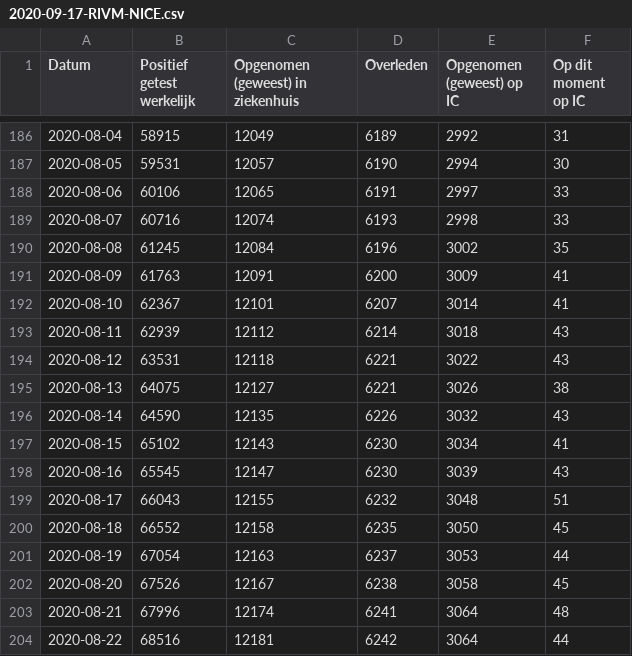
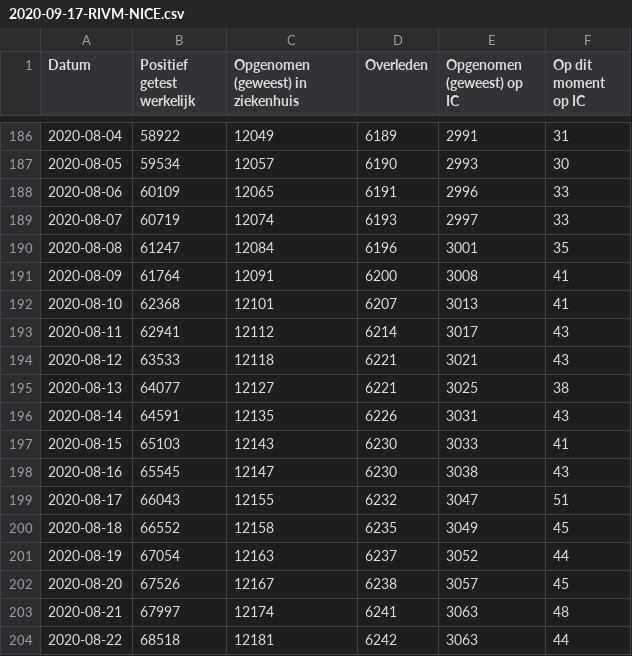
Before and after one commit to jorispz/coronadata, a CSV file: data/2020-09-17-RIVM-NICE.csv, drawn as a sheet; only a part is shown, gaps mark what is left out; the diff covers the shown part only.

```diff
--- a/data/2020-09-17-RIVM-NICE.csv
+++ b/data/2020-09-17-RIVM-NICE.csv
@@ -186,19 +186,19 @@
-2020-08-04	58915	12049	6189	2992	31
-2020-08-05	59531	12057	6190	2994	30
-2020-08-06	60106	12065	6191	2997	33
-2020-08-07	60716	12074	6193	2998	33
-2020-08-08	61245	12084	6196	3002	35
-2020-08-09	61763	12091	6200	3009	41
-2020-08-10	62367	12101	6207	3014	41
-2020-08-11	62939	12112	6214	3018	43
-2020-08-12	63531	12118	6221	3022	43
-2020-08-13	64075	12127	6221	3026	38
-2020-08-14	64590	12135	6226	3032	43
-2020-08-15	65102	12143	6230	3034	41
-2020-08-16	65545	12147	6230	3039	43
-2020-08-17	66043	12155	6232	3048	51
-2020-08-18	66552	12158	6235	3050	45
-2020-08-19	67054	12163	6237	3053	44
-2020-08-20	67526	12167	6238	3058	45
-2020-08-21	67996	12174	6241	3064	48
-2020-08-22	68516	12181	6242	3064	44
+2020-08-04	58922	12049	6189	2991	31
+2020-08-05	59534	12057	6190	2993	30
+2020-08-06	60109	12065	6191	2996	33
+2020-08-07	60719	12074	6193	2997	33
+2020-08-08	61247	12084	6196	3001	35
+2020-08-09	61764	12091	6200	3008	41
+2020-08-10	62368	12101	6207	3013	41
+2020-08-11	62941	12112	6214	3017	43
+2020-08-12	63533	12118	6221	3021	43
+2020-08-13	64077	12127	6221	3025	38
+2020-08-14	64591	12135	6226	3031	43
+2020-08-15	65103	12143	6230	3033	41
+2020-08-16	65545	12147	6230	3038	43
+2020-08-17	66043	12155	6232	3047	51
+2020-08-18	66552	12158	6235	3049	45
+2020-08-19	67054	12163	6237	3052	44
+2020-08-20	67526	12167	6238	3057	45
+2020-08-21	67997	12174	6241	3063	48
+2020-08-22	68518	12181	6242	3063	44
```
Also changed, not shown: 147 edited cells elsewhere in this file, data/runs.csv, 12 other files.
